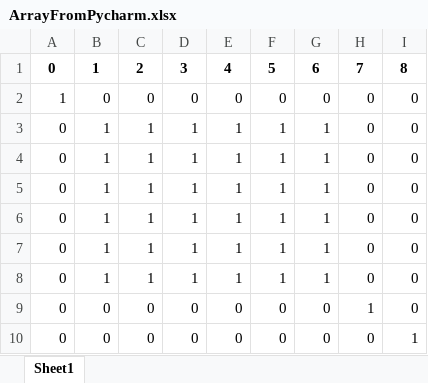
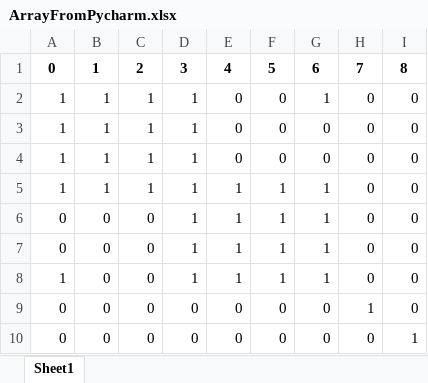
Before and after one commit to EugenBashkatov/Diploma, an Excel workbook: ArrayFromPycharm.xlsx, sheet Sheet1, drawn as a sheet; values as stored, in another font and other column widths than the file's, no borders; removed rows and columns are numbered as before the commit, all else as after; the diff names each change by its address in the sheet, - before the commit and + after, or states it on an @@ line.

```diff
--- a/ArrayFromPycharm.xlsx (sheet Sheet1)
+++ b/ArrayFromPycharm.xlsx (sheet Sheet1)
+row 2: 1 | 1 | 1 | 1 | 0 | 0 | 1 | 0 | 0
-B3: 0
+B3: 1
-C3: 0
+C3: 1
-D3: 0
+D3: 1
-A4:A5: 0
+A4:A5: 1
-E4: 1
+E4: 0
-F4: 1
+F4: 0
-G4: 1
+G4: 0
-B6:B8: 1
+B6:B8: 0
-C6:C8: 1
+C6:C8: 0
-A8: 0
+A8: 1
-row 8: 0 | 1 | 1 | 1 | 1 | 1 | 1 | 0 | 0
```
Also changed, not shown: 2 other files.
